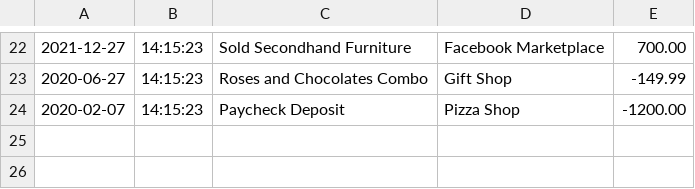
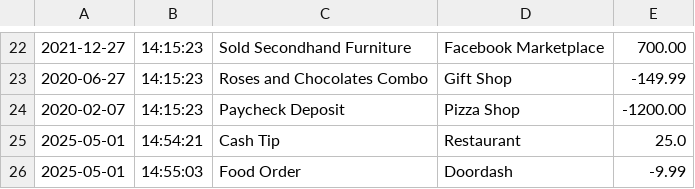
Before and after one commit to berkcanemre/PennyPilot, a CSV file: src/main/resources/transactions.csv, drawn as a sheet; only a part is shown, gaps mark what is left out; the diff names each change by its address in the sheet, - before the commit and + after, or states it on an @@ line.

```diff
--- a/src/main/resources/transactions.csv
+++ b/src/main/resources/transactions.csv
+row 25: 2025-05-01 | 14:54:21 | Cash Tip | Restaurant | 25.0
+row 26: 2025-05-01 | 14:55:03 | Food Order | Doordash | -9.99
```
Also changed, not shown: target/classes/transactions.csv, 9 other files.
